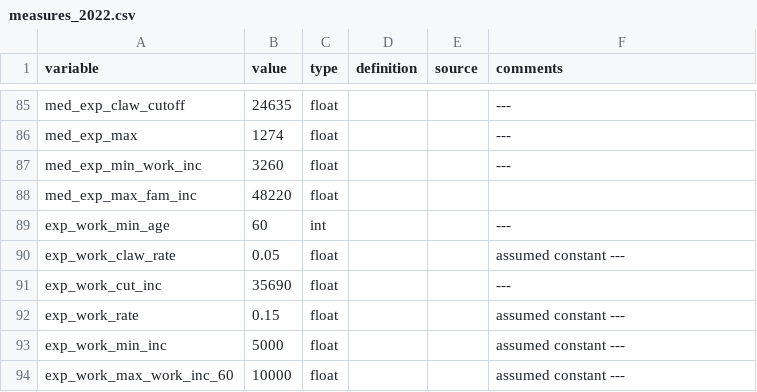
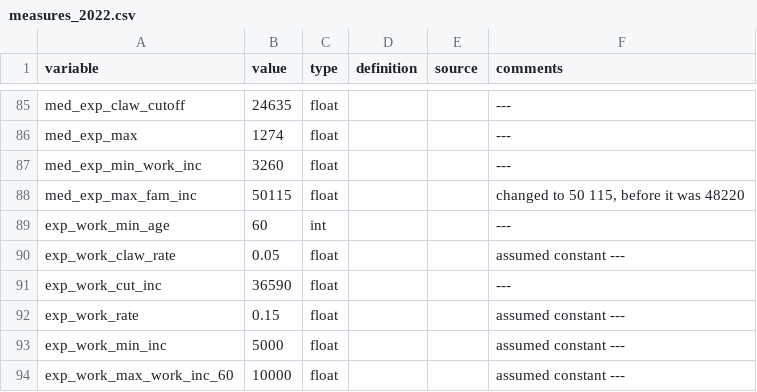
Before and after one commit to CREEi-models/srd, a CSV file: srd/quebec/params/measures_2022.csv, drawn as a sheet; only a part is shown, gaps mark what is left out.

Commit message:
Correction of error measures_2022
Québec parameters

```diff
--- a/srd/quebec/params/measures_2022.csv
+++ b/srd/quebec/params/measures_2022.csv
@@ -87,6 +87,6 @@ med_exp_max;1274;float;;; ---
 med_exp_min_work_inc;3260;float;;; ---
-med_exp_max_fam_inc;48220;float;;;
+med_exp_max_fam_inc;50115;float;;;changed to 50 115, before it was 48220
 exp_work_min_age;60;int;;; ---
 exp_work_claw_rate;0.05;float;;; assumed constant ---
-exp_work_cut_inc;35690;float;;; ---
+exp_work_cut_inc;36590;float;;; ---
 exp_work_rate;0.15;float;;; assumed constant ---
```
